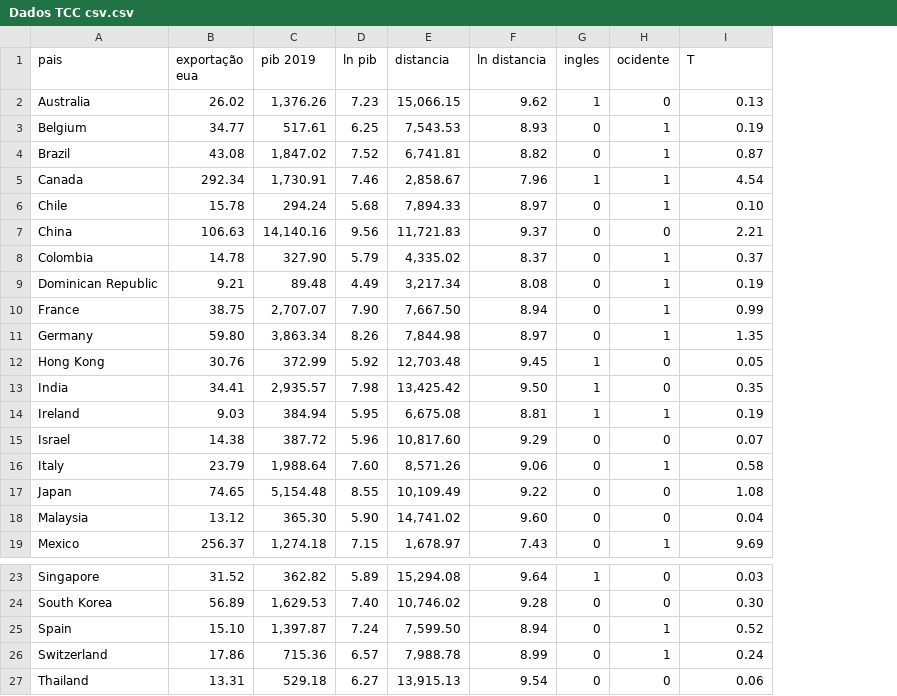
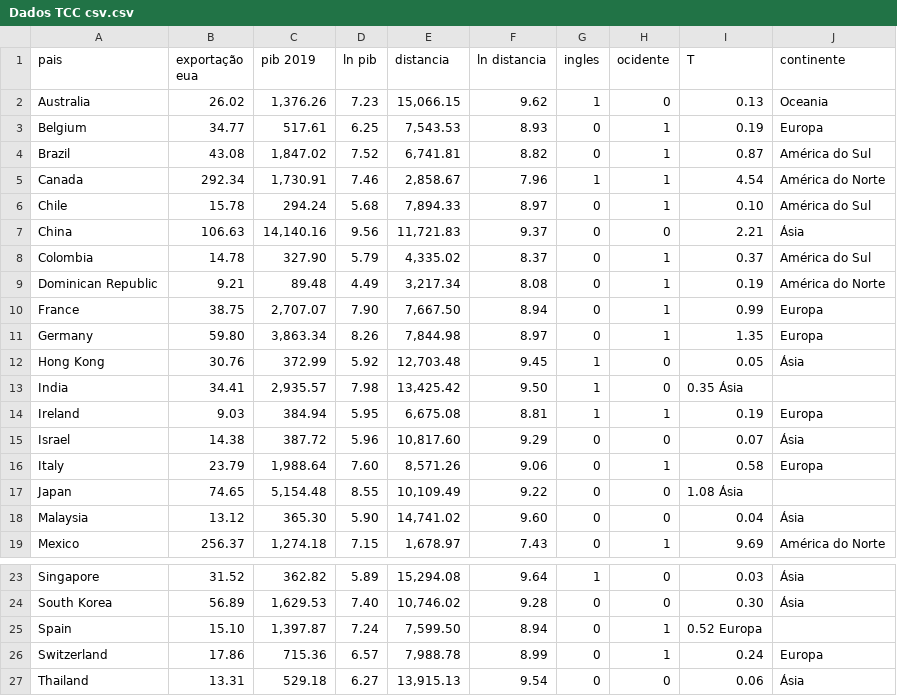
Before and after one commit to gabriel98lima/Dados-TCC, a CSV file: Dados TCC csv.csv, drawn as a sheet; only a part is shown, gaps mark what is left out; the diff names each change by its address in the sheet, - before the commit and + after, or states it on an @@ line.

Commit message:
Update Dados TCC csv.csv

```diff
--- a/Dados TCC csv.csv
+++ b/Dados TCC csv.csv
+column J (continente), rows 2-19: Oceania | Europa | América do Sul | América do Norte | América do Sul | Ásia | América do Sul | América do Norte | Europa | Europa | Ásia |  | Europa | Ásia | Europa |  | Ásia | América do Norte; rows 23-27: Ásia | Ásia |  | Europa | Ásia
-I13 (T): 0.35
+I13 (T): 0.35 Ásia
-I17 (T): 1.08
+I17 (T): 1.08 Ásia
-I25 (T): 0.52
+I25 (T): 0.52 Europa
```
